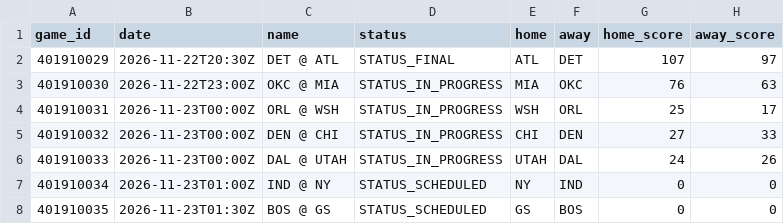
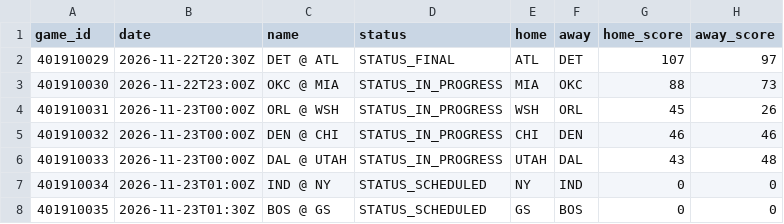
Before and after one commit to mason7park-debug/NBAprojections, a CSV file: data/slate/2026-11-22.csv, drawn as a sheet.

```diff
--- a/data/slate/2026-11-22.csv
+++ b/data/slate/2026-11-22.csv
@@ -2,6 +2,6 @@ game_id,date,name,status,home,away,home_score,away_score
 401910029,2026-11-22T20:30Z,DET @ ATL,STATUS_FINAL,ATL,DET,107,97
-401910030,2026-11-22T23:00Z,OKC @ MIA,STATUS_IN_PROGRESS,MIA,OKC,76,63
-401910031,2026-11-23T00:00Z,ORL @ WSH,STATUS_IN_PROGRESS,WSH,ORL,25,17
-401910032,2026-11-23T00:00Z,DEN @ CHI,STATUS_IN_PROGRESS,CHI,DEN,27,33
-401910033,2026-11-23T00:00Z,DAL @ UTAH,STATUS_IN_PROGRESS,UTAH,DAL,24,26
+401910030,2026-11-22T23:00Z,OKC @ MIA,STATUS_IN_PROGRESS,MIA,OKC,88,73
+401910031,2026-11-23T00:00Z,ORL @ WSH,STATUS_IN_PROGRESS,WSH,ORL,45,26
+401910032,2026-11-23T00:00Z,DEN @ CHI,STATUS_IN_PROGRESS,CHI,DEN,46,46
+401910033,2026-11-23T00:00Z,DAL @ UTAH,STATUS_IN_PROGRESS,UTAH,DAL,43,48
 401910034,2026-11-23T01:00Z,IND @ NY,STATUS_SCHEDULED,NY,IND,0,0
```
Also changed, not shown: data/gamepreds/2026-11-22.csv, data/injuries/2026-11-22.csv, 6 other files.
